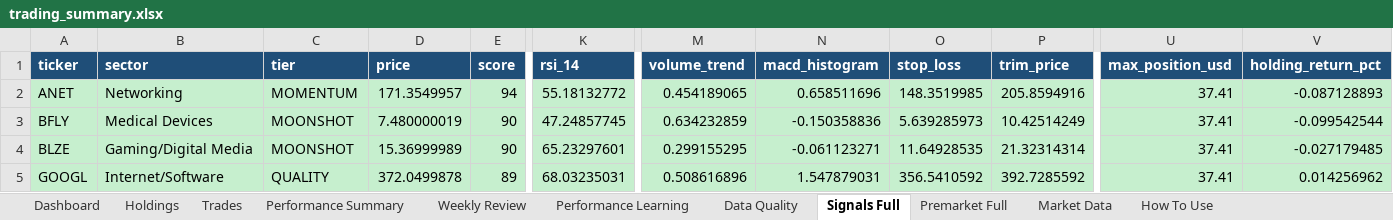
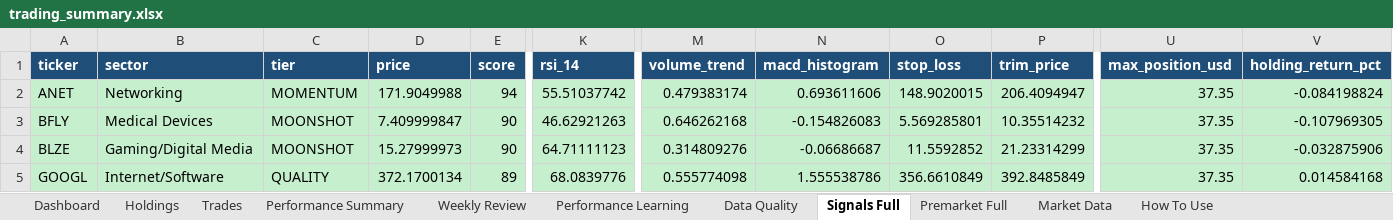
Before and after one commit to nicklc14/trading-engine-v2, an Excel workbook: output/trading_summary.xlsx, sheet Signals Full, drawn as a sheet; only a part is shown, gaps mark what is left out; values as stored, in another font and other column widths than the file's, no borders; the diff covers the shown part only; the diff names each change by its address in the sheet, - before the commit and + after, or states it on an @@ line.

```diff
--- a/output/trading_summary.xlsx (sheet Signals Full)
+++ b/output/trading_summary.xlsx (sheet Signals Full)
-D2 (price): 171.3549957
+D2 (price): 171.9049988
-K2 (rsi_14): 55.18132772
+K2 (rsi_14): 55.51037742
-M2 (volume_trend): 0.454189065
+M2 (volume_trend): 0.479383174
-N2 (macd_histogram): 0.658511696
+N2 (macd_histogram): 0.693611606
-O2 (stop_loss): 148.3519985
+O2 (stop_loss): 148.9020015
-P2 (trim_price): 205.8594916
+P2 (trim_price): 206.4094947
-U2:U5 (max_position_usd): 37.41
+U2:U5 (max_position_usd): 37.35
-V2 (holding_return_pct): -0.087128893
+V2 (holding_return_pct): -0.084198824
-D3 (price): 7.480000019
+D3 (price): 7.409999847
-K3 (rsi_14): 47.24857745
+K3 (rsi_14): 46.62921263
-M3 (volume_trend): 0.634232859
+M3 (volume_trend): 0.646262168
-N3 (macd_histogram): -0.150358836
+N3 (macd_histogram): -0.154826083
-O3 (stop_loss): 5.639285973
+O3 (stop_loss): 5.569285801
-P3 (trim_price): 10.42514249
+P3 (trim_price): 10.35514232
-V3 (holding_return_pct): -0.099542544
+V3 (holding_return_pct): -0.107969305
-D4 (price): 15.36999989
+D4 (price): 15.27999973
-K4 (rsi_14): 65.23297601
+K4 (rsi_14): 64.71111123
-M4 (volume_trend): 0.299155295
+M4 (volume_trend): 0.314809276
-N4 (macd_histogram): -0.061123271
+N4 (macd_histogram): -0.06686687
-O4 (stop_loss): 11.64928535
+O4 (stop_loss): 11.5592852
-P4 (trim_price): 21.32314314
+P4 (trim_price): 21.23314299
-V4 (holding_return_pct): -0.027179485
+V4 (holding_return_pct): -0.032875906
-D5 (price): 372.0499878
+D5 (price): 372.1700134
-K5 (rsi_14): 68.03235031
+K5 (rsi_14): 68.0839776
-M5 (volume_trend): 0.508616896
+M5 (volume_trend): 0.555774098
-N5 (macd_histogram): 1.547879031
+N5 (macd_histogram): 1.555538786
-O5 (stop_loss): 356.5410592
+O5 (stop_loss): 356.6610849
-P5 (trim_price): 392.7285592
+P5 (trim_price): 392.8485849
-V5 (holding_return_pct): 0.014256962
+V5 (holding_return_pct): 0.014584168
```
Also changed, not shown: 2 added rows, 2 removed rows and 226 edited cells elsewhere in this sheet, sheet Market Data, sheet Premarket Full, sheet Dashboard, sheet Holdings, sheet Performance Summary, sheet Data Quality, 10 other files.
